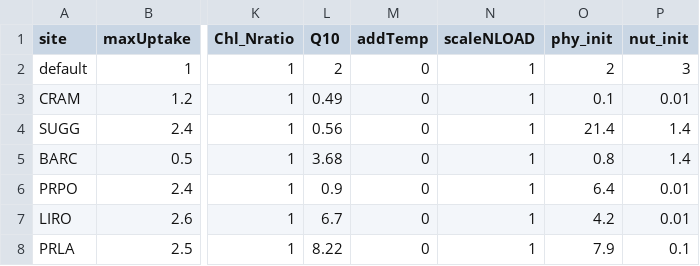
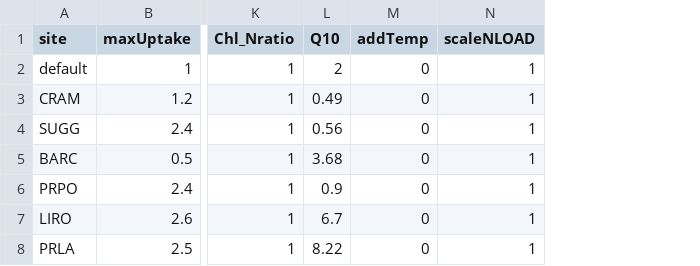
Before and after one commit to MacrosystemsEDDIE/module5, a CSV file: data/params_site_NP_model.csv, drawn as a sheet; only a part is shown, gaps mark what is left out; the diff names each change by its address in the sheet, - before the commit and + after, or states it on an @@ line.

```diff
--- a/data/params_site_NP_model.csv
+++ b/data/params_site_NP_model.csv
-column O (phy_init), rows 2-8: 2 | 0.1 | 21.4 | 0.8 | 6.4 | 4.2 | 7.9
-column P (nut_init), rows 2-8: 3 | 0.01 | 1.4 | 1.4 | 0.01 | 0.01 | 0.1
```
Also changed, not shown: 1 other file.
